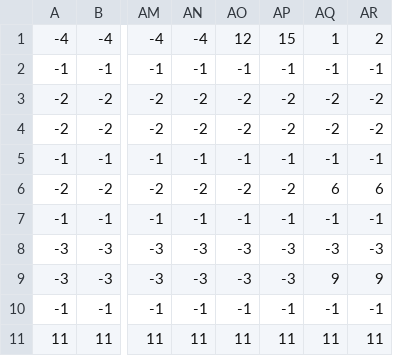
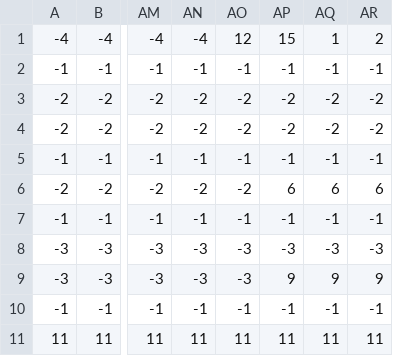
Before and after one commit to mmussatto/Lexical-and-Syntax-Analyzer, a TSV file: Data/transition_matrix.tsv, drawn as a sheet; only a part is shown, gaps mark what is left out; the diff names each change by its address in the sheet, - before the commit and + after, or states it on an @@ line.

```diff
--- a/Data/transition_matrix.tsv
+++ b/Data/transition_matrix.tsv
-AP6: -2
+AP6: 6
-AP9: -3
+AP9: 9
```
Also changed, not shown: 1 other file.
